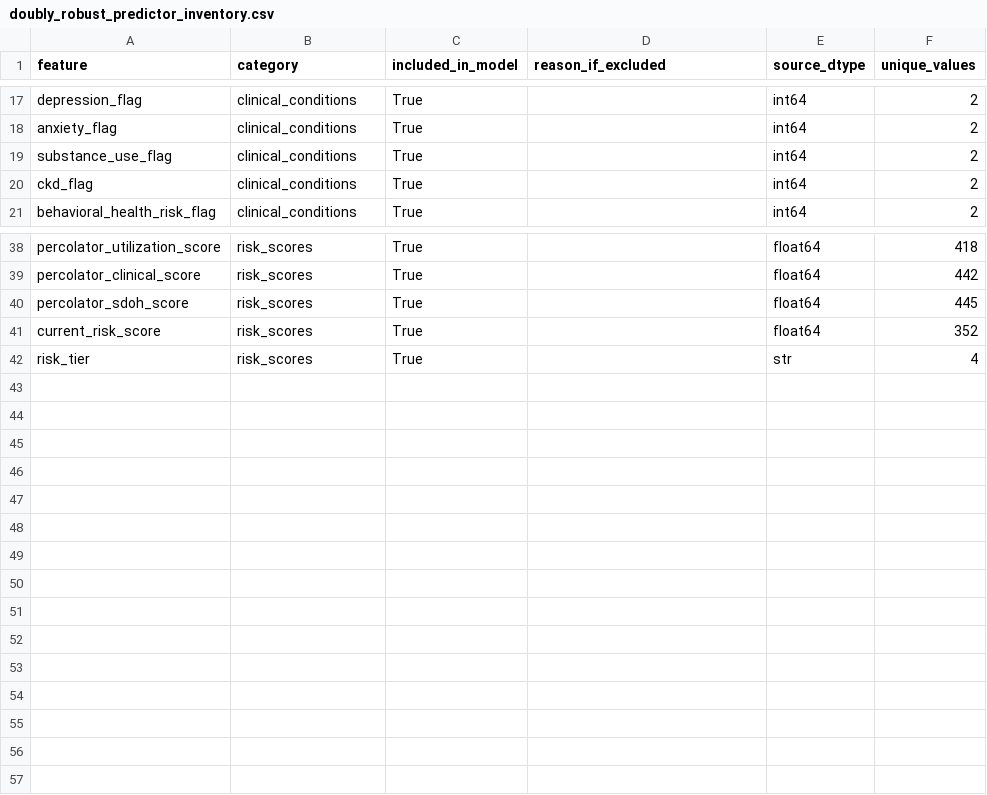
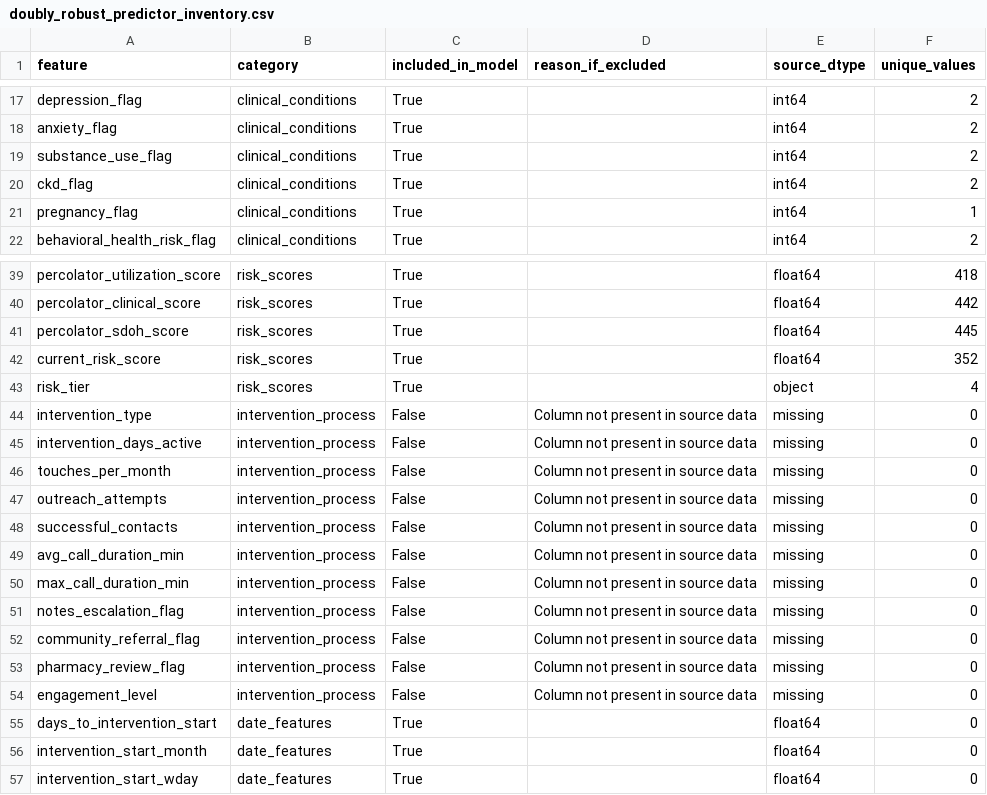
Before and after one commit to ndesai777777/prism_repo, a CSV file: Outputs/Doubly-Robust/Python/doubly_robust_predictor_inventory.csv, drawn as a sheet; only a part is shown, gaps mark what is left out; the diff covers the shown part only.

```diff
--- a/Outputs/Doubly-Robust/Python/doubly_robust_predictor_inventory.csv
+++ b/Outputs/Doubly-Robust/Python/doubly_robust_predictor_inventory.csv
@@ -20,2 +20,3 @@ substance_use_flag,clinical_conditions,True,,int64,2
 ckd_flag,clinical_conditions,True,,int64,2
+pregnancy_flag,clinical_conditions,True,,int64,1
 behavioral_health_risk_flag,clinical_conditions,True,,int64,2
@@ -41,2 +42,16 @@ percolator_sdoh_score,risk_scores,True,,float64,445
 current_risk_score,risk_scores,True,,float64,352
-risk_tier,risk_scores,True,,str,4
+risk_tier,risk_scores,True,,object,4
+intervention_type,intervention_process,False,Column not present in source data,missing,0
+intervention_days_active,intervention_process,False,Column not present in source data,missing,0
+touches_per_month,intervention_process,False,Column not present in source data,missing,0
+outreach_attempts,intervention_process,False,Column not present in source data,missing,0
+successful_contacts,intervention_process,False,Column not present in source data,missing,0
+avg_call_duration_min,intervention_process,False,Column not present in source data,missing,0
+max_call_duration_min,intervention_process,False,Column not present in source data,missing,0
+notes_escalation_flag,intervention_process,False,Column not present in source data,missing,0
+community_referral_flag,intervention_process,False,Column not present in source data,missing,0
+pharmacy_review_flag,intervention_process,False,Column not present in source data,missing,0
+engagement_level,intervention_process,False,Column not present in source data,missing,0
+days_to_intervention_start,date_features,True,,float64,0
+intervention_start_month,date_features,True,,float64,0
+intervention_start_wday,date_features,True,,float64,0
```
Also changed, not shown: 8 edited cells elsewhere in this file, Outputs/Doubly-Robust/Python/doubly_robust_global_benefit_shap_importance.csv, Outputs/Doubly-Robust/Python/doubly_robust_member_benefit_shap_values.csv, 31 other files.
